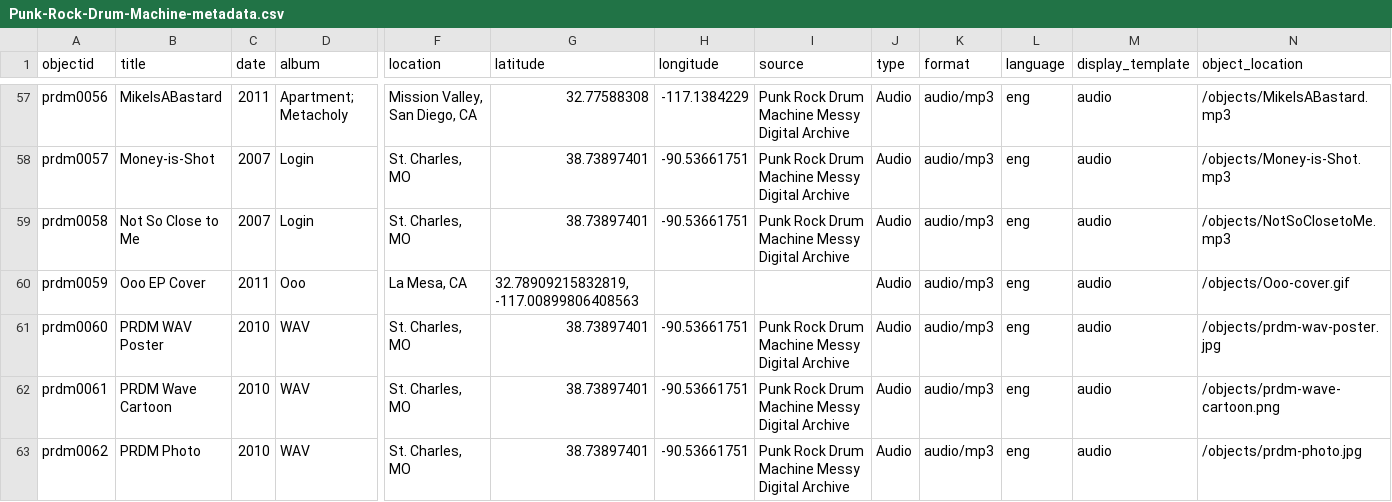
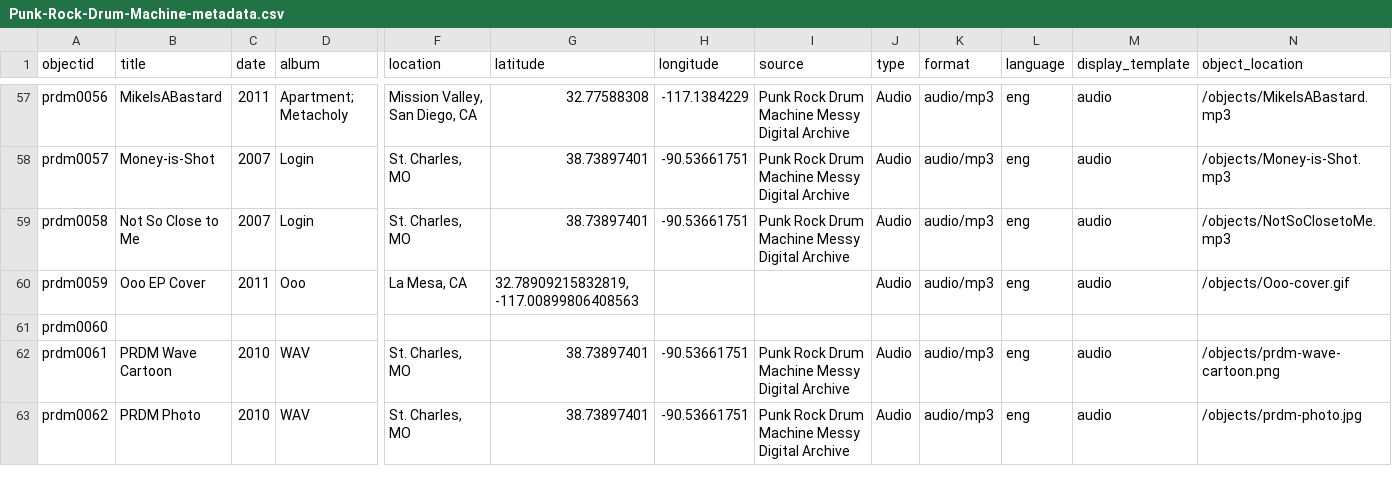
Before and after one commit to PaddyO999/punk-rock-drum-machine, a CSV file: _data/Punk-Rock-Drum-Machine-metadata.csv, drawn as a sheet; only a part is shown, gaps mark what is left out; the diff covers the shown part only; the diff names each change by its address in the sheet, - before the commit and + after, or states it on an @@ line.

```diff
--- a/_data/Punk-Rock-Drum-Machine-metadata.csv
+++ b/_data/Punk-Rock-Drum-Machine-metadata.csv
-B61 (title): PRDM WAV Poster
+B61 (title): (empty)
-C61 (date): 2010
+C61 (date): (empty)
-D61 (album): WAV
+D61 (album): (empty)
-F61 (location): St. Charles, MO
+F61 (location): (empty)
-G61 (latitude): 38.73897401
+G61 (latitude): (empty)
-H61 (longitude): -90.53661751
+H61 (longitude): (empty)
-I61 (source): Punk Rock Drum Machine Messy Digital Archive
+I61 (source): (empty)
-J61 (type): Audio
+J61 (type): (empty)
-K61 (format): audio/mp3
+K61 (format): (empty)
-L61 (language): eng
+L61 (language): (empty)
-M61 (display_template): audio
+M61 (display_template): (empty)
-N61 (object_location): /objects/prdm-wav-poster.jpg
+N61 (object_location): (empty)
```
Also changed, not shown: 3 edited cells elsewhere in this file, objects/object_list.csv.
